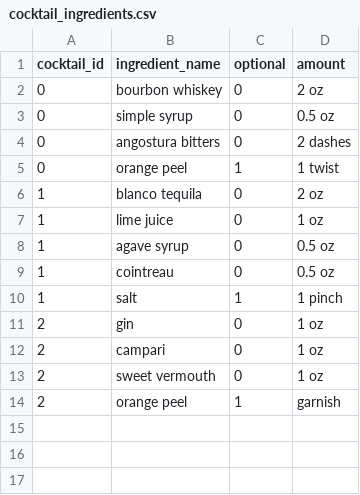
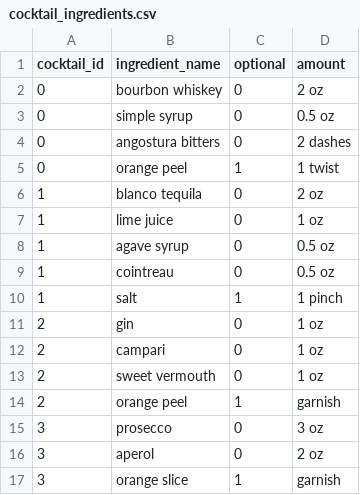
Before and after one commit to evanfp582/cocktail-site, a CSV file: database_junk/files/cocktail_ingredients.csv, drawn as a sheet; the diff names each change by its address in the sheet, - before the commit and + after, or states it on an @@ line.

```diff
--- a/database_junk/files/cocktail_ingredients.csv
+++ b/database_junk/files/cocktail_ingredients.csv
+row 15: 3 | prosecco | 0 | 3 oz
+row 16: 3 | aperol | 0 | 2 oz
+row 17: 3 | orange slice | 1 | garnish
```
Also changed, not shown: database_junk/files/all_ingredients.csv, database_junk/files/cocktails.csv.
